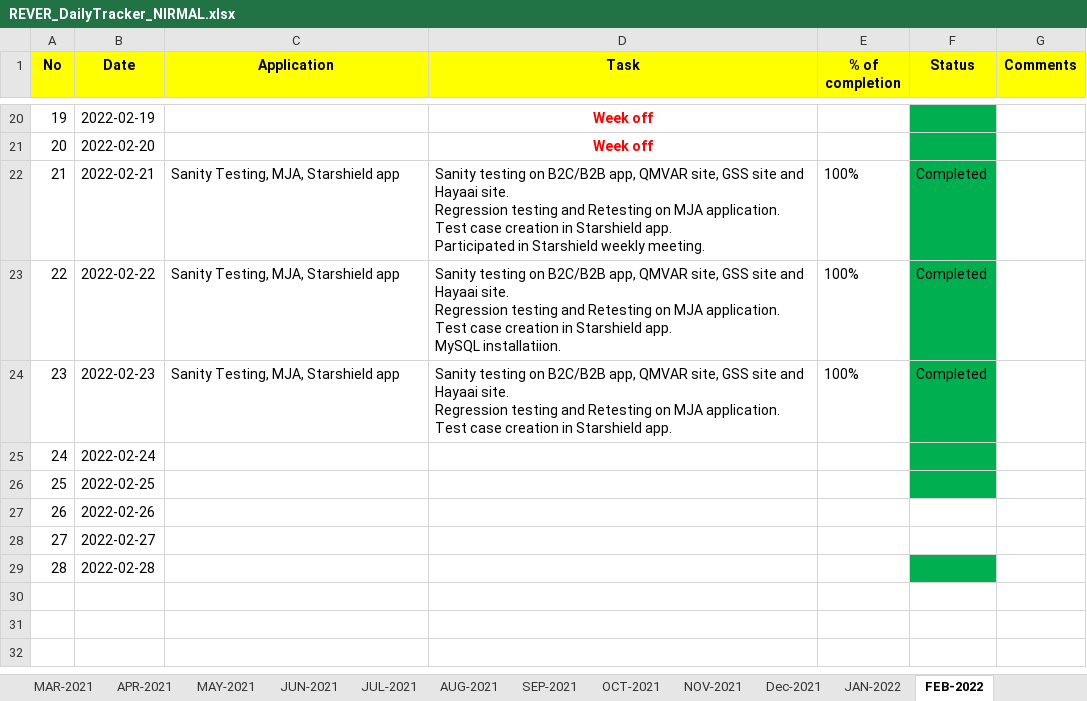
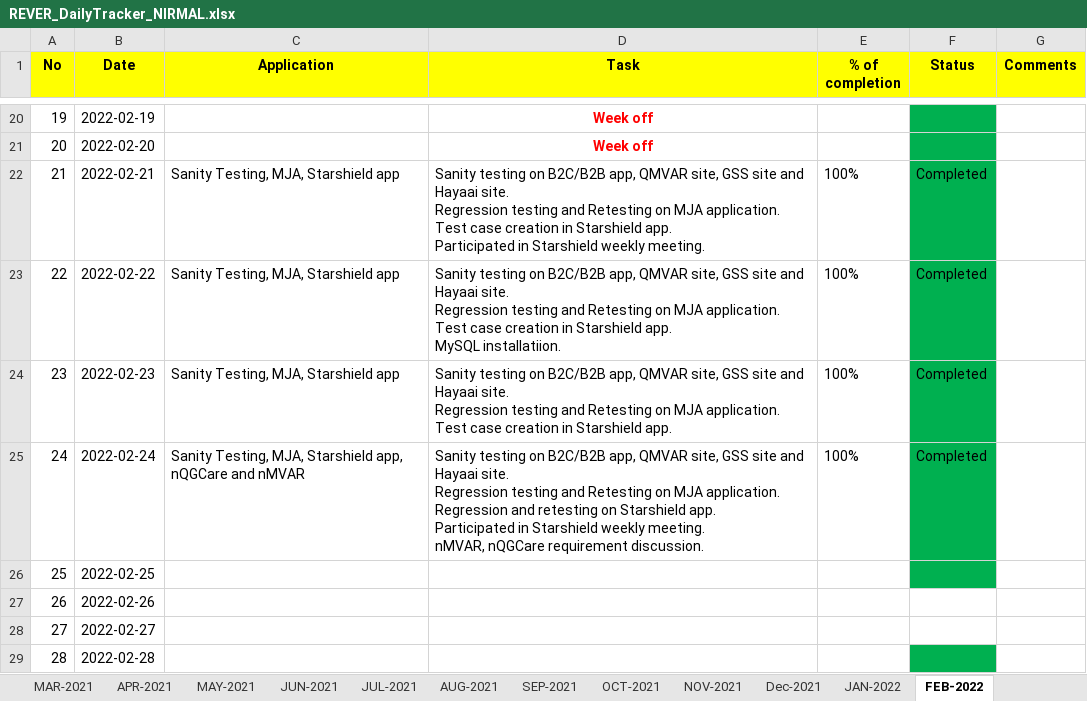
Before and after one commit to RIGELSOFTSINGAPORE/DailyTracker, an Excel workbook: REVER_DailyTracker_NIRMAL.xlsx, sheet FEB-2022, drawn as a sheet; only a part is shown, gaps mark what is left out; values as stored, in another font and other column widths than the file's, no borders; ↵ is a line break in a cell; the diff names each change by its address in the sheet, - before the commit and + after, or states it on an @@ line.

Commit message:
Add files via upload

```diff
--- a/REVER_DailyTracker_NIRMAL.xlsx (sheet FEB-2022)
+++ b/REVER_DailyTracker_NIRMAL.xlsx (sheet FEB-2022)
-C25 (Application): (empty)
+C25 (Application): Sanity Testing, MJA, Starshield app, nQGCare and nMVAR
-D25 (Task): (empty)
+D25 (Task): Sanity testing on B2C/B2B app, QMVAR site, GSS site and Hayaai site. ↵ Regression testing and Retesting on MJA application. ↵ Regression and retesting on Starshield app. ↵ Participated in Starshield weekly meeting. ↵ nMVAR, nQGCare requirement discussion.
-E25 (% of completion): (empty)
+E25 (% of completion): 100%
-F25 (Status): (empty)
+F25 (Status): Completed
```
